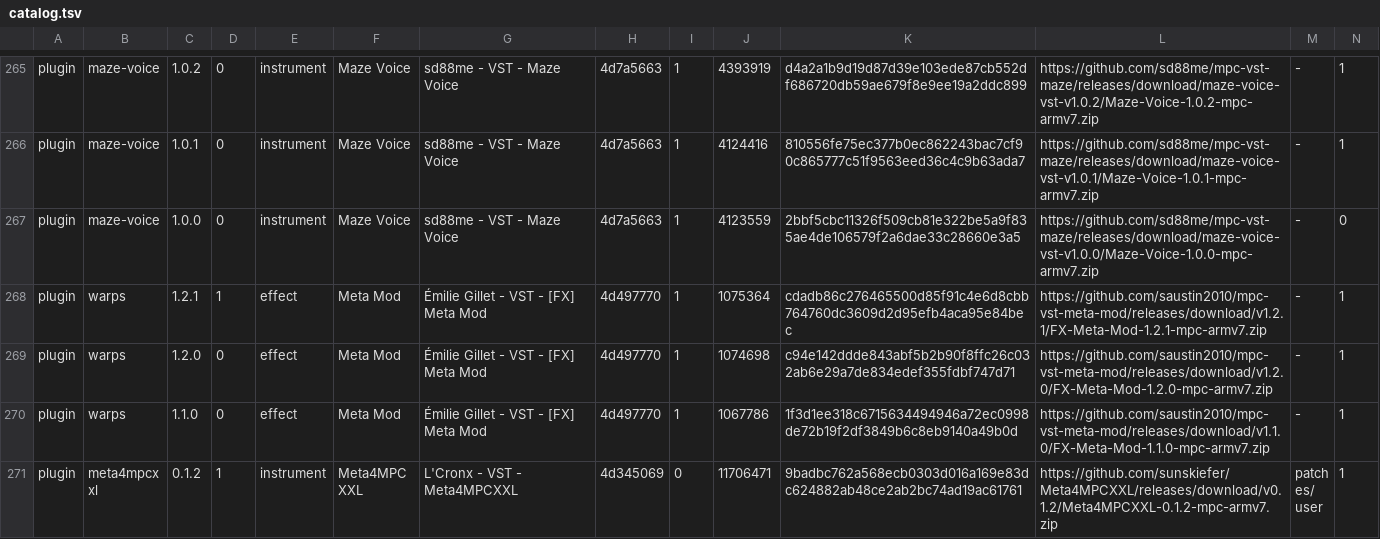
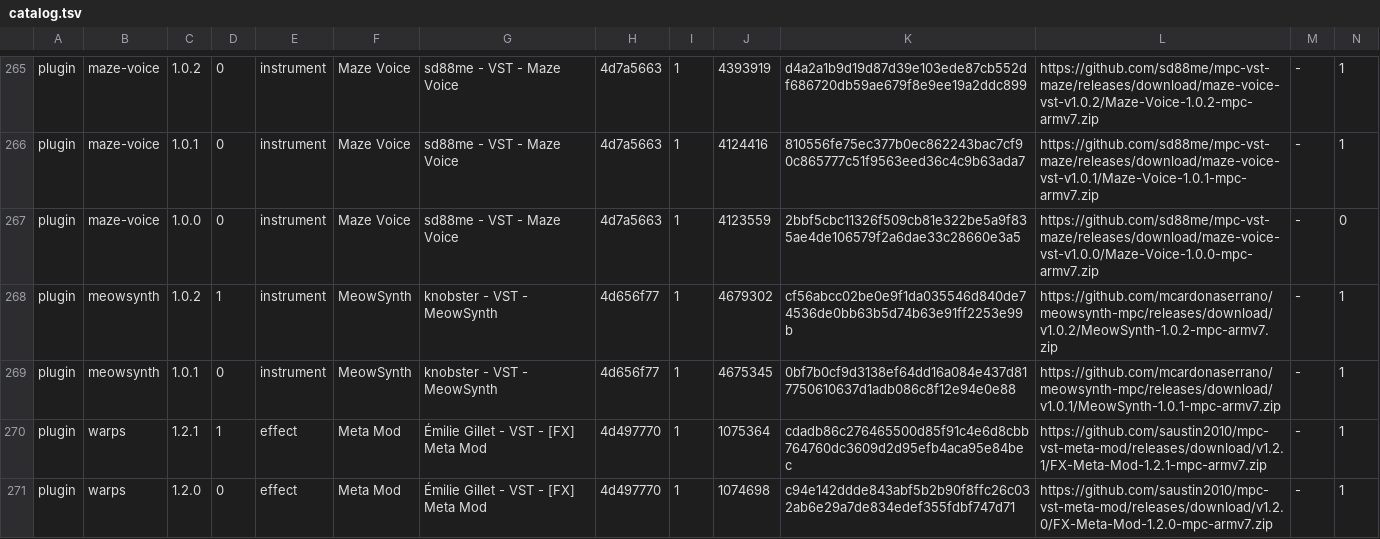
Before and after one commit to sd88me/sd88me.github.io, a TSV file: mpc-vst-plugins/catalog.tsv, drawn as a sheet; only a part is shown, gaps mark what is left out; the shorter side is filled out with more unchanged rows; rows hold the shown columns only; the diff names each change by its address in the sheet, - before the commit and + after, or states it on an @@ line.

Commit message:
Mirror the catalog from open-mpc/mpc-vst-plugins@c2bf59b

```diff
--- a/mpc-vst-plugins/catalog.tsv
+++ b/mpc-vst-plugins/catalog.tsv
+row 268: plugin | meowsynth | 1.0.2 | 1 | instrument | MeowSynth | knobster - VST - MeowSynth | 4d656f77 | 1 | 4679302 | cf56abcc02be0e9f1da035546d840de74536de0bb63b5d74b63e91ff2253e99b | https://github.com/mcardonaserrano/meowsynth-mpc/releases/download/v1.0.2/MeowSynth-1.0.2-mpc-armv7.zip | - | 1
+row 269: plugin | meowsynth | 1.0.1 | 0 | instrument | MeowSynth | knobster - VST - MeowSynth | 4d656f77 | 1 | 4675345 | 0bf7b0cf9d3138ef64dd16a084e437d817750610637d1adb086c8f12e94e0e88 | https://github.com/mcardonaserrano/meowsynth-mpc/releases/download/v1.0.1/MeowSynth-1.0.1-mpc-armv7.zip | - | 1
```
Also changed, not shown: 1 other file.
